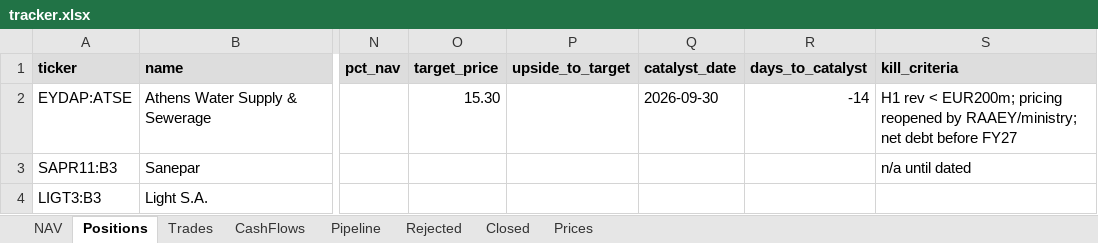
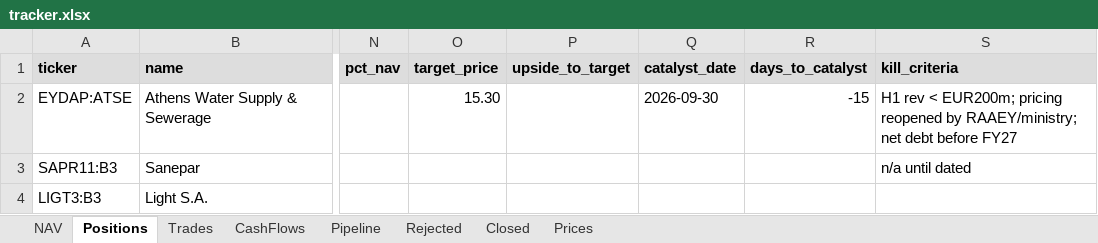
Before and after one commit to thmartinsmonteiro-netizen/hedgefund, an Excel workbook: reports/tracker.xlsx, sheet Positions, drawn as a sheet; only a part is shown, gaps mark what is left out; values as stored, in another font and other column widths than the file's, no borders; the diff names each change by its address in the sheet, - before the commit and + after, or states it on an @@ line.

```diff
--- a/reports/tracker.xlsx (sheet Positions)
+++ b/reports/tracker.xlsx (sheet Positions)
-R2 (days_to_catalyst): -14
+R2 (days_to_catalyst): -15
```
Also changed, not shown: sheet Prices, sheet NAV, 4 other files.
